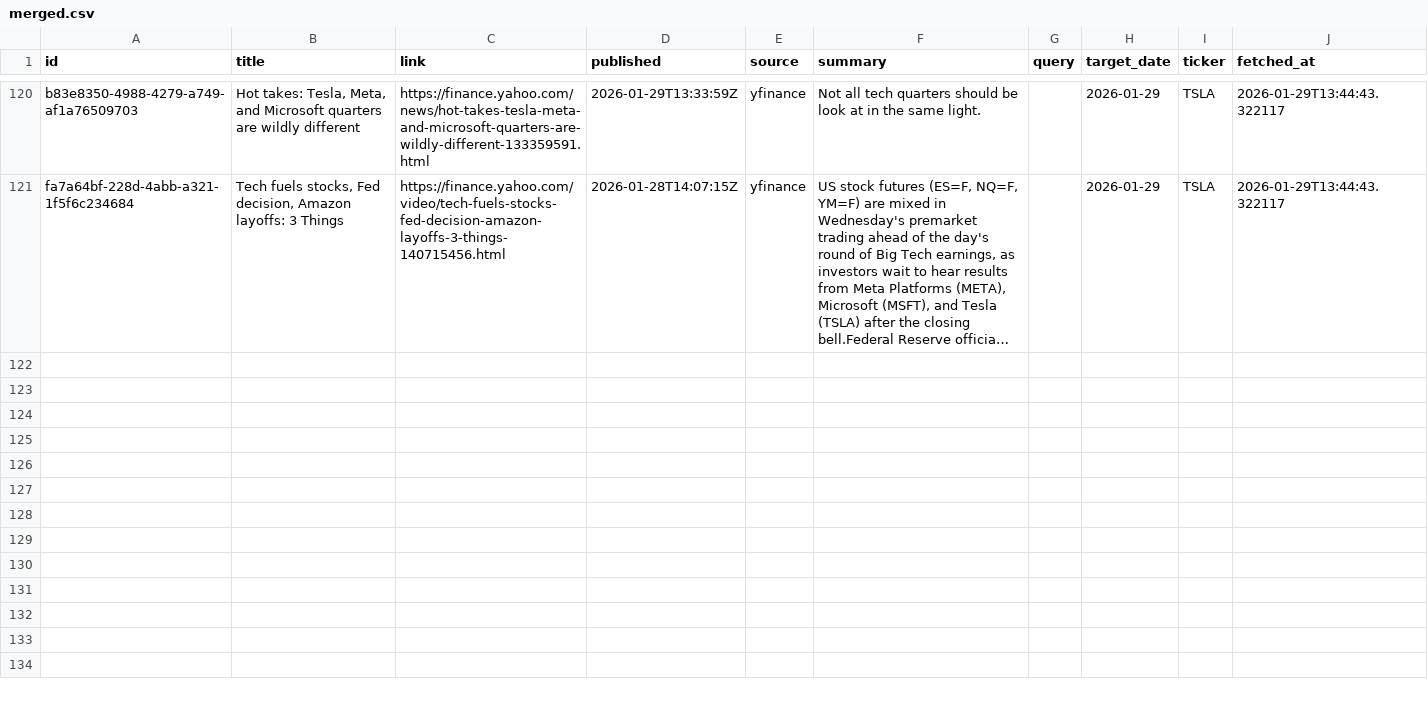
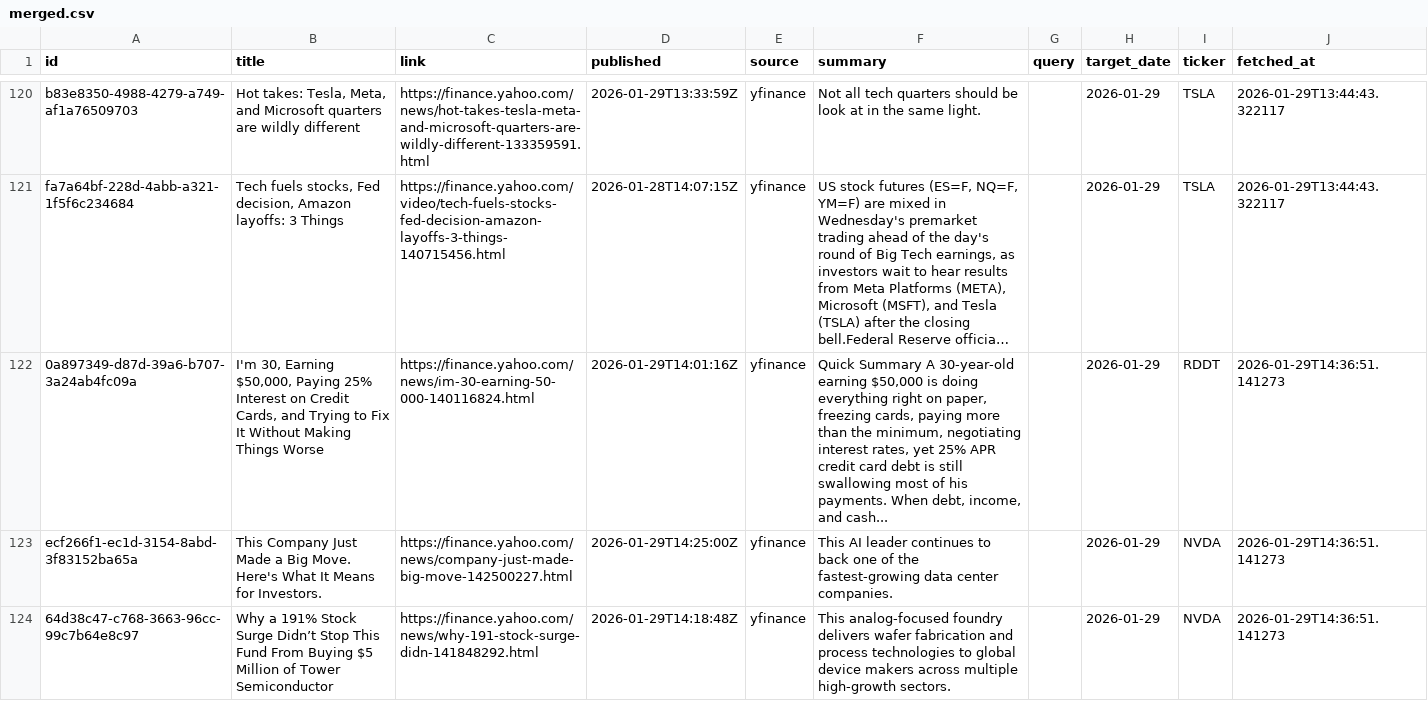
Before and after one commit to jahnavi-maddhuri/bny-ai-risk-management, a CSV file: data/2026-01-29/merged/merged.csv, drawn as a sheet; only a part is shown, gaps mark what is left out; long unchanged cells end in …; the diff covers the shown part only; the diff names each change by its address in the sheet, - before the commit and + after, or states it on an @@ line.

```diff
--- a/data/2026-01-29/merged/merged.csv
+++ b/data/2026-01-29/merged/merged.csv
+row 122: 0a897349-d87d-39a6-b707-3a24ab4fc09a | I'm 30, Earning $50,000, Paying 25% Interest on Credit Cards, and Trying to Fix It Without Making Things Worse | https://finance.yahoo.com/news/im-30-earning-50-000-140116824.html | 2026-01-29T14:01:16Z | yfinance | Quick Summary A 30-year-old earning $50,000 is doing everything right on paper, freezing cards, paying more than the minimum, negotiating interest rates, yet 25% APR credit card debt is still swallowing most of his payments. When debt, income, and cash... |  | 2026-01-29 | RDDT | 2026-01-29T14:36:51.141273
+row 123: ecf266f1-ec1d-3154-8abd-3f83152ba65a | This Company Just Made a Big Move. Here's What It Means for Investors. | https://finance.yahoo.com/news/company-just-made-big-move-142500227.html | 2026-01-29T14:25:00Z | yfinance | This AI leader continues to back one of the fastest-growing data center companies. |  | 2026-01-29 | NVDA | 2026-01-29T14:36:51.141273
+row 124: 64d38c47-c768-3663-96cc-99c7b64e8c97 | Why a 191% Stock Surge Didn’t Stop This Fund From Buying $5 Million of Tower Semiconductor | https://finance.yahoo.com/news/why-191-stock-surge-didn-141848292.html | 2026-01-29T14:18:48Z | yfinance | This analog-focused foundry delivers wafer fabrication and process technologies to global device makers across multiple high-growth sectors. |  | 2026-01-29 | NVDA | 2026-01-29T14:36:51.141273
```
Also changed, not shown: 3 added rows elsewhere in this file.
